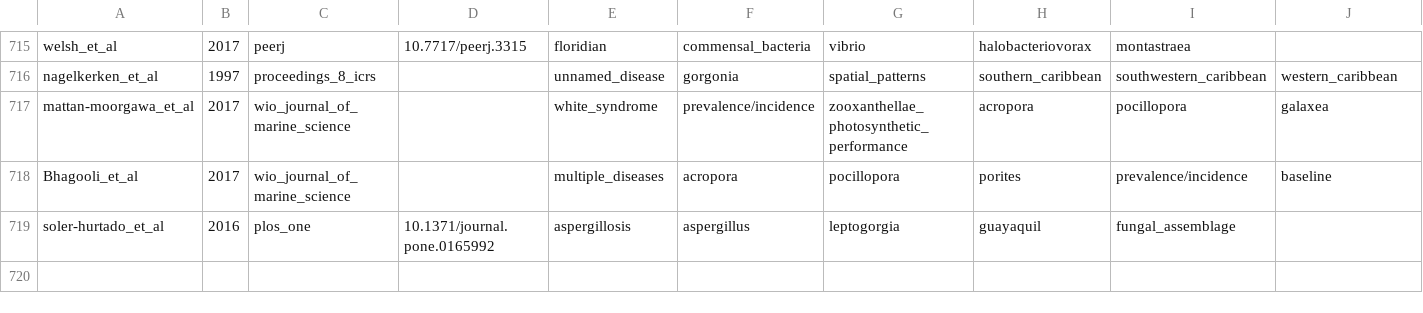
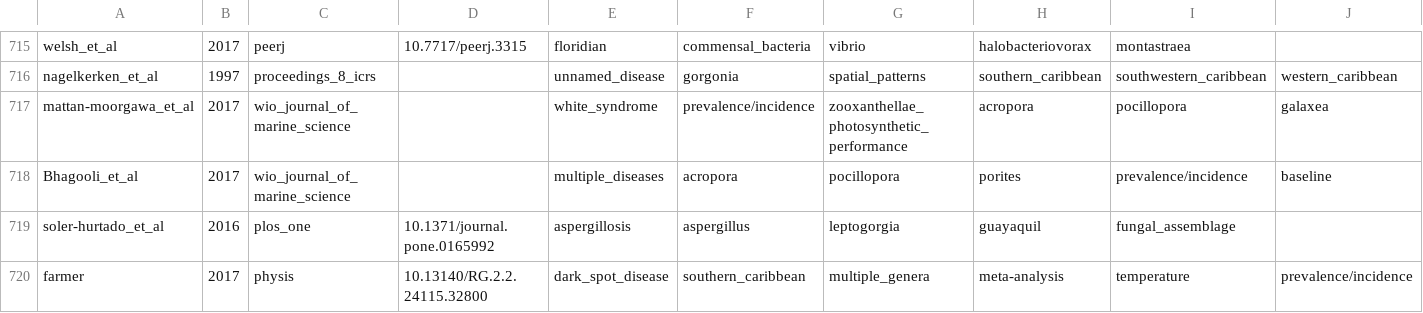
Before and after one commit to luismmontilla/CoDiRNet, a CSV file: data/master_coral_dis_net.csv, drawn as a sheet; only a part is shown, gaps mark what is left out; rows hold the shown columns only; the diff names each change by its address in the sheet, - before the commit and + after, or states it on an @@ line.

Commit message:
added farmer 2017

```diff
--- a/data/master_coral_dis_net.csv
+++ b/data/master_coral_dis_net.csv
+row 720: farmer | 2017 | physis | 10.13140/RG.2.2.24115.32800 | dark_spot_disease | southern_caribbean | multiple_genera | meta-analysis | temperature | prevalence/incidence
```
Also changed, not shown: 1 other file.
